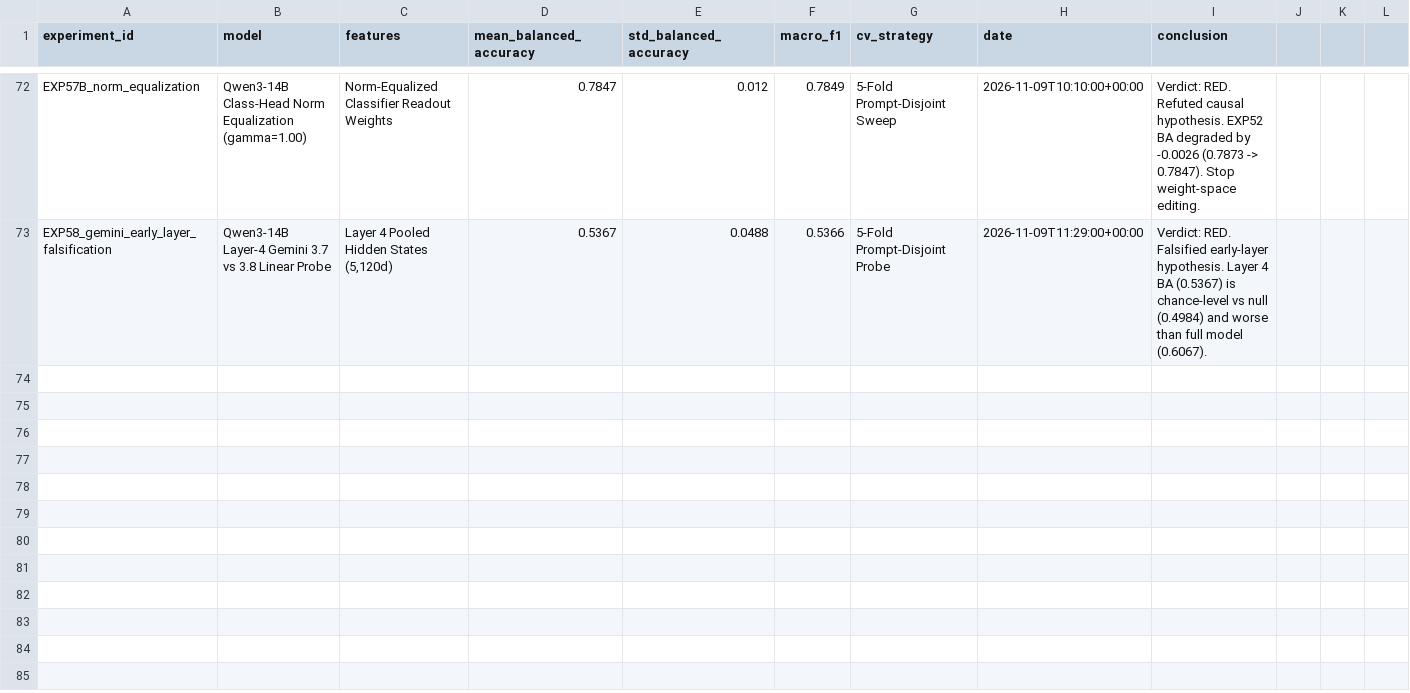
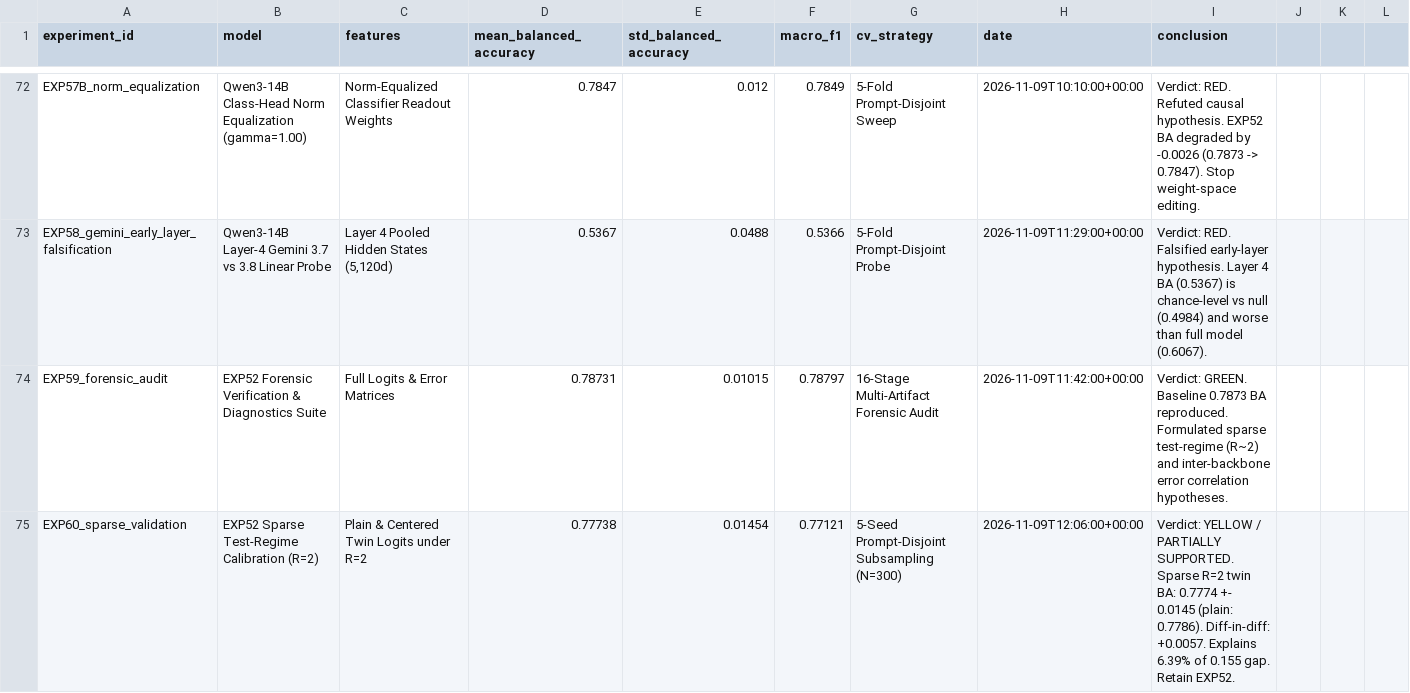
Before and after one commit to jbjoyk/name-the-llm, a CSV file: experiments/leaderboard.csv, drawn as a sheet; only a part is shown, gaps mark what is left out; the diff names each change by its address in the sheet, - before the commit and + after, or states it on an @@ line.

Commit message:
exp60: evaluate sparse prompt-regime generalization

```diff
--- a/experiments/leaderboard.csv
+++ b/experiments/leaderboard.csv
+row 74: EXP59_forensic_audit | EXP52 Forensic Verification & Diagnostics Suite | Full Logits & Error Matrices | 0.78731 | 0.01015 | 0.78797 | 16-Stage Multi-Artifact Forensic Audit | 2026-11-09T11:42:00+00:00 | Verdict: GREEN. Baseline 0.7873 BA reproduced. Formulated sparse test-regime (R~2) and inter-backbone error correlation hypotheses.
+row 75: EXP60_sparse_validation | EXP52 Sparse Test-Regime Calibration (R=2) | Plain & Centered Twin Logits under R=2 | 0.77738 | 0.01454 | 0.77121 | 5-Seed Prompt-Disjoint Subsampling (N=300) | 2026-11-09T12:06:00+00:00 | Verdict: YELLOW / PARTIALLY SUPPORTED. Sparse R=2 twin BA: 0.7774 +- 0.0145 (plain: 0.7786). Diff-in-diff: +0.0057. Explains 6.39% of 0.155 gap. Retain EXP52.
```
Also changed, not shown: 40 other files.
